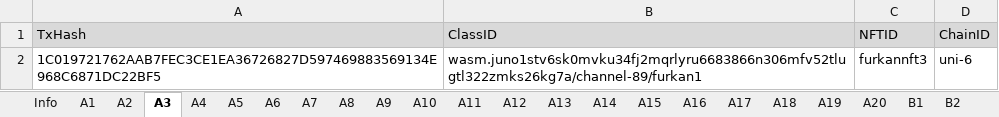
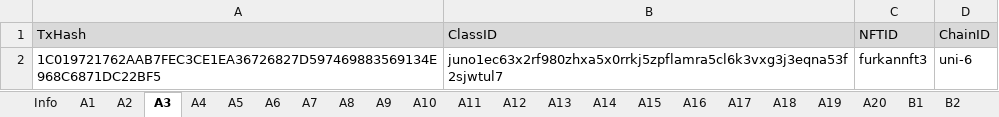
Before and after one commit to game-of-nfts/gon-evidence, an Excel workbook: furkanefe-oss/evidence.xlsx, sheet A3, drawn as a sheet; values as stored, in another font and other column widths than the file's, no borders; the diff names each change by its address in the sheet, - before the commit and + after, or states it on an @@ line.

Commit message:
Add files via upload

```diff
--- a/furkanefe-oss/evidence.xlsx (sheet A3)
+++ b/furkanefe-oss/evidence.xlsx (sheet A3)
-B2 (ClassID): wasm.juno1stv6sk0mvku34fj2mqrlyru6683866n306mfv52tlugtl322zmks26kg7a/channel-89/furkan1
+B2 (ClassID): juno1ec63x2rf980zhxa5x0rrkj5zpflamra5cl6k3vxg3j3eqna53f2sjwtul7
```
Also changed, not shown: sheet A5.
